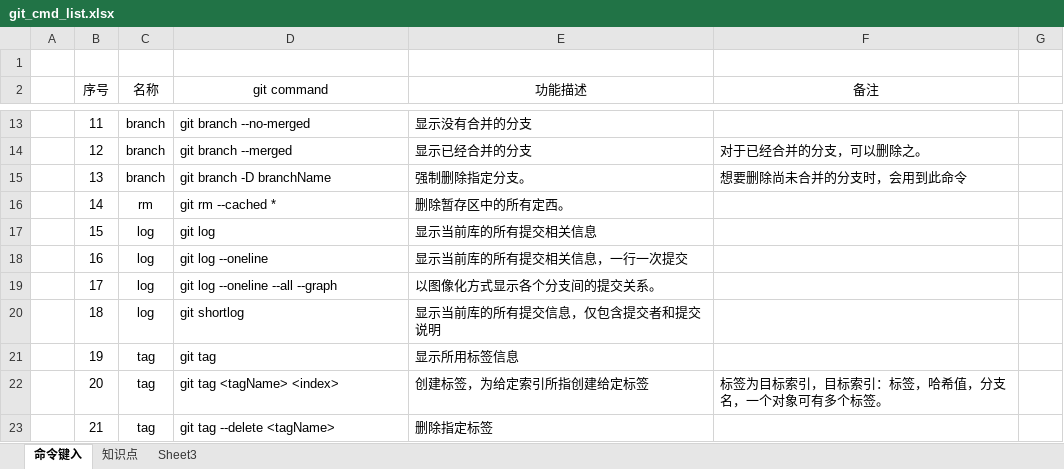
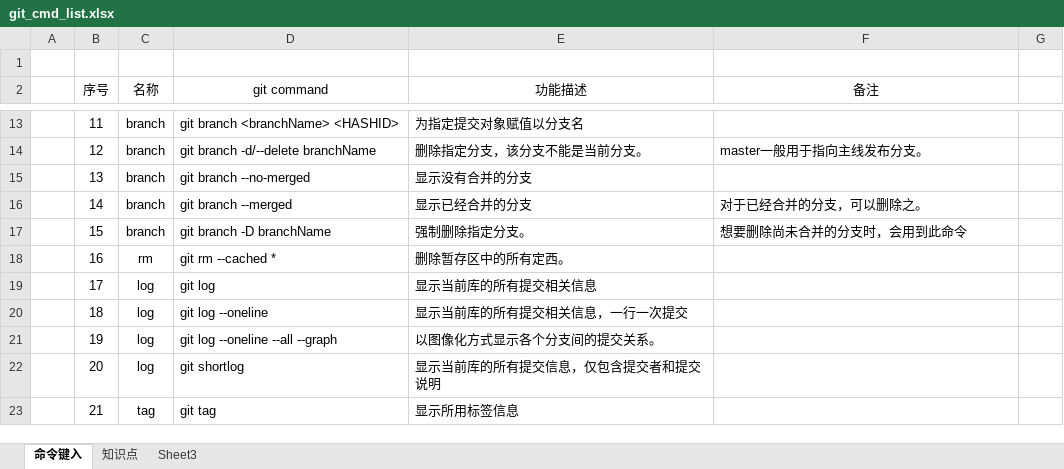
Before and after one commit to asky2083664719/StudyGit, an Excel workbook: git_cmd_list.xlsx, sheet 命令键入, drawn as a sheet; only a part is shown, gaps mark what is left out; values as stored, in another font and other column widths than the file's, no borders; the diff covers the shown part only; the diff names each change by its address in the sheet, - before the commit and + after, or states it on an @@ line.

```diff
--- a/git_cmd_list.xlsx (sheet 命令键入)
+++ b/git_cmd_list.xlsx (sheet 命令键入)
-D13 (git command): git branch --no-merged
+D13 (git command): git branch <branchName> <HASHID>
-E13 (功能描述): 显示没有合并的分支
+E13 (功能描述): 为指定提交对象赋值以分支名
-D14 (git command): git branch --merged
+D14 (git command): git branch -d/--delete branchName
-E14 (功能描述): 显示已经合并的分支
+E14 (功能描述): 删除指定分支，该分支不能是当前分支。
-F14 (备注): 对于已经合并的分支，可以删除之。
+F14 (备注): master一般用于指向主线发布分支。
-D15 (git command): git branch -D branchName
+D15 (git command): git branch --no-merged
-E15 (功能描述): 强制删除指定分支。
+E15 (功能描述): 显示没有合并的分支
-F15 (备注): 想要删除尚未合并的分支时，会用到此命令
+F15 (备注): (empty)
-C16 (名称): rm
+C16 (名称): branch
-D16 (git command): git rm --cached *
+D16 (git command): git branch --merged
-E16 (功能描述): 删除暂存区中的所有定西。
+E16 (功能描述): 显示已经合并的分支
-F16 (备注): (empty)
+F16 (备注): 对于已经合并的分支，可以删除之。
-C17 (名称): log
+C17 (名称): branch
-D17 (git command): git log
+D17 (git command): git branch -D branchName
-E17 (功能描述): 显示当前库的所有提交相关信息
+E17 (功能描述): 强制删除指定分支。
-F17 (备注): (empty)
+F17 (备注): 想要删除尚未合并的分支时，会用到此命令
-C18 (名称): log
+C18 (名称): rm
-D18 (git command): git log --oneline
+D18 (git command): git rm --cached *
-E18 (功能描述): 显示当前库的所有提交相关信息，一行一次提交
+E18 (功能描述): 删除暂存区中的所有定西。
-D19 (git command): git log --oneline --all --graph
+D19 (git command): git log
-E19 (功能描述): 以图像化方式显示各个分支间的提交关系。
+E19 (功能描述): 显示当前库的所有提交相关信息
-D20 (git command): git shortlog
+D20 (git command): git log --oneline
-E20 (功能描述): 显示当前库的所有提交信息，仅包含提交者和提交说明
+E20 (功能描述): 显示当前库的所有提交相关信息，一行一次提交
-C21:C22 (名称): tag
+C21:C22 (名称): log
-D21 (git command): git tag
+D21 (git command): git log --oneline --all --graph
-E21 (功能描述): 显示所用标签信息
+E21 (功能描述): 以图像化方式显示各个分支间的提交关系。
-D22 (git command): git tag <tagName> <index>
+D22 (git command): git shortlog
-E22 (功能描述): 创建标签，为给定索引所指创建给定标签
+E22 (功能描述): 显示当前库的所有提交信息，仅包含提交者和提交说明
-F22 (备注): 标签为目标索引，目标索引：标签，哈希值，分支名，一个对象可有多个标签。
+F22 (备注): (empty)
-D23 (git command): git tag --delete <tagName>
+D23 (git command): git tag
-E23 (功能描述): 删除指定标签
+E23 (功能描述): 显示所用标签信息
```
Also changed, not shown: 2 added rows, 138 edited cells and cell formats elsewhere in this sheet, 2 other files.
